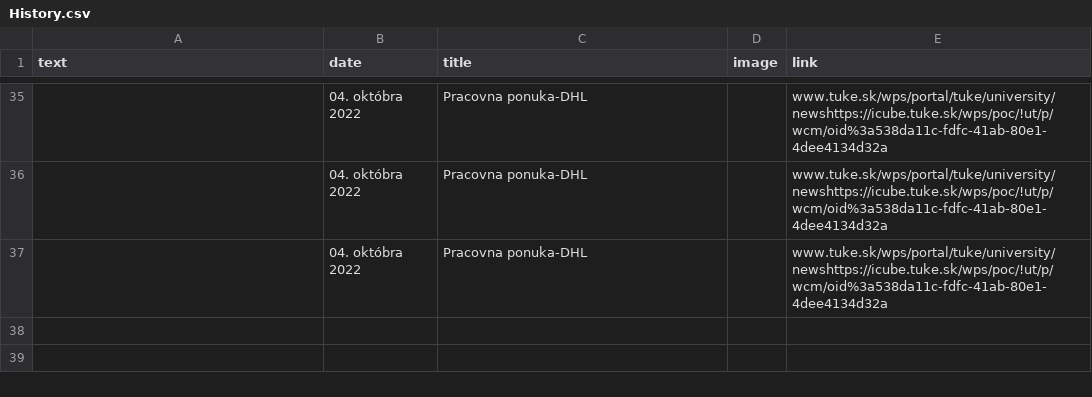
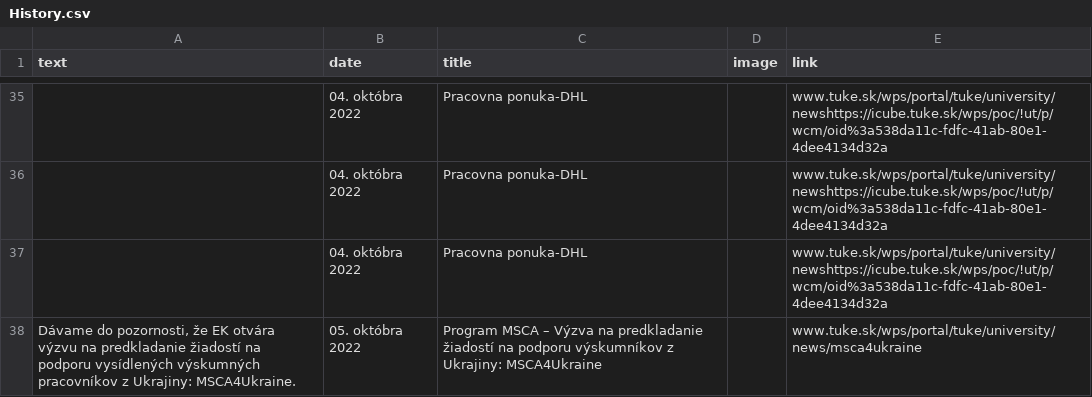
Before and after one commit to Isntalreadytakenusername/AktualityBot, a CSV file: aktuality_scrapers/History.csv, drawn as a sheet; only a part is shown, gaps mark what is left out; the diff names each change by its address in the sheet, - before the commit and + after, or states it on an @@ line.

```diff
--- a/aktuality_scrapers/History.csv
+++ b/aktuality_scrapers/History.csv
+row 38: Dávame do pozornosti, že EK otvára výzvu na predkladanie žiadostí na podporu vysídlených výskumných pracovníkov z Ukrajiny: MSCA4Ukraine. | 05. októbra 2022 | Program MSCA – Výzva na predkladanie žiadostí na podporu výskumníkov z Ukrajiny: MSCA4Ukraine |  | www.tuke.sk/wps/portal/tuke/university/news/msca4ukraine
```
Also changed, not shown: aktuality_scrapers/tuke_oznamy.csv, aktuality_scrapers/tuke_oznamy_last.csv, 2 other files.
